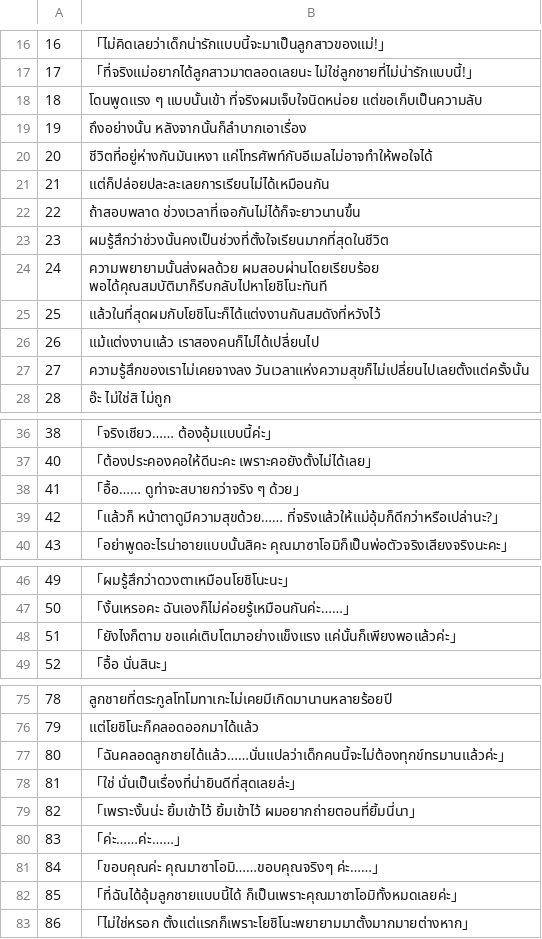
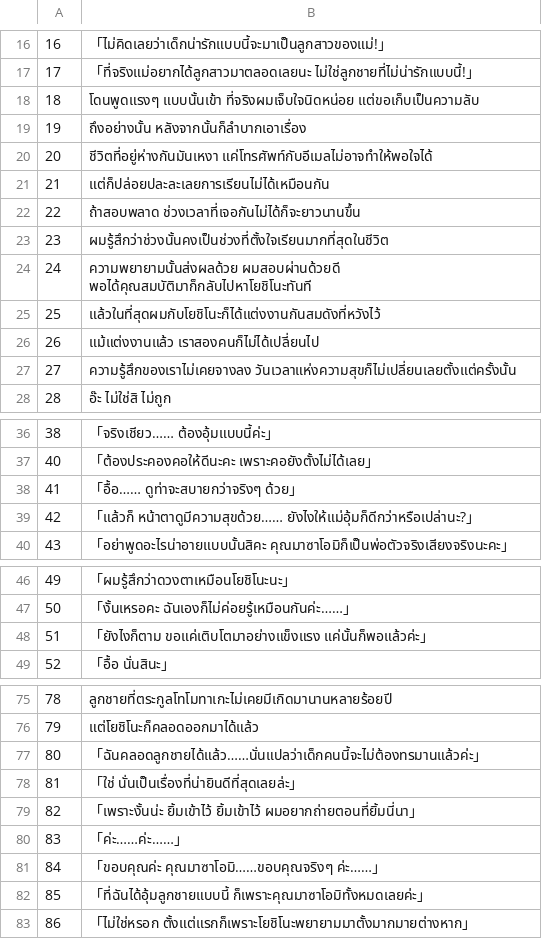
Before and after one commit to Jiranon-K/senrenbanka-thai, a TSV file: thai_work/th/114.tsv, drawn as a sheet; only a part is shown, gaps mark what is left out; the diff covers the shown part only.

```diff
--- a/thai_work/th/114.tsv
+++ b/thai_work/th/114.tsv
@@ -17,3 +17,3 @@
 17	「ที่จริงแม่อยากได้ลูกสาวมาตลอดเลยนะ ไม่ใช่ลูกชายที่ไม่น่ารักแบบนี้!」
-18	โดนพูดแรง ๆ แบบนั้นเข้า ที่จริงผมเจ็บใจนิดหน่อย แต่ขอเก็บเป็นความลับ
+18	โดนพูดแรงๆ แบบนั้นเข้า ที่จริงผมเจ็บใจนิดหน่อย แต่ขอเก็บเป็นความลับ
 19	ถึงอย่างนั้น หลังจากนั้นก็ลำบากเอาเรื่อง
@@ -23,6 +23,6 @@
 23	ผมรู้สึกว่าช่วงนั้นคงเป็นช่วงที่ตั้งใจเรียนมากที่สุดในชีวิต
-24	ความพยายามนั้นส่งผลด้วย ผมสอบผ่านโดยเรียบร้อย พอได้คุณสมบัติมาก็รีบกลับไปหาโยชิโนะทันที
+24	ความพยายามนั้นส่งผลด้วย ผมสอบผ่านด้วยดี พอได้คุณสมบัติมาก็กลับไปหาโยชิโนะทันที
 25	แล้วในที่สุดผมกับโยชิโนะก็ได้แต่งงานกันสมดังที่หวังไว้
 26	แม้แต่งงานแล้ว เราสองคนก็ไม่ได้เปลี่ยนไป
-27	ความรู้สึกของเราไม่เคยจางลง วันเวลาแห่งความสุขก็ไม่เปลี่ยนไปเลยตั้งแต่ครั้งนั้น
+27	ความรู้สึกของเราไม่เคยจางลง วันเวลาแห่งความสุขก็ไม่เปลี่ยนเลยตั้งแต่ครั้งนั้น
 28	อ๊ะ ไม่ใช่สิ ไม่ถูก
@@ -37,4 +37,4 @@
 40	「ต้องประคองคอให้ดีนะคะ เพราะคอยังตั้งไม่ได้เลย」
-41	「อื้อ…… ดูท่าจะสบายกว่าจริง ๆ ด้วย」
-42	「แล้วก็ หน้าตาดูมีความสุขด้วย…… ที่จริงแล้วให้แม่อุ้มก็ดีกว่าหรือเปล่านะ?」
+41	「อื้อ…… ดูท่าจะสบายกว่าจริงๆ ด้วย」
+42	「แล้วก็ หน้าตาดูมีความสุขด้วย…… ยังไงให้แม่อุ้มก็ดีกว่าหรือเปล่านะ?」
 43	「อย่าพูดอะไรน่าอายแบบนั้นสิคะ คุณมาซาโอมิก็เป็นพ่อตัวจริงเสียงจริงนะคะ」
@@ -47,3 +47,3 @@
 50	「งั้นเหรอคะ ฉันเองก็ไม่ค่อยรู้เหมือนกันค่ะ……」
-51	「ยังไงก็ตาม ขอแค่เติบโตมาอย่างแข็งแรง แค่นั้นก็เพียงพอแล้วค่ะ」
+51	「ยังไงก็ตาม ขอแค่เติบโตมาอย่างแข็งแรง แค่นั้นก็พอแล้วค่ะ」
 52	「อื้อ นั่นสินะ」
@@ -76,3 +76,3 @@
 79	แต่โยชิโนะก็คลอดออกมาได้แล้ว
-80	「ฉันคลอดลูกชายได้แล้ว……นั่นแปลว่าเด็กคนนี้จะไม่ต้องทุกข์ทรมานแล้วค่ะ」
+80	「ฉันคลอดลูกชายได้แล้ว……นั่นแปลว่าเด็กคนนี้จะไม่ต้องทรมานแล้วค่ะ」
 81	「ใช่ นั่นเป็นเรื่องที่น่ายินดีที่สุดเลยล่ะ」
@@ -81,3 +81,3 @@
 84	「ขอบคุณค่ะ คุณมาซาโอมิ……ขอบคุณจริงๆ ค่ะ……」
-85	「ที่ฉันได้อุ้มลูกชายแบบนี้ได้ ก็เป็นเพราะคุณมาซาโอมิทั้งหมดเลยค่ะ」
+85	「ที่ฉันได้อุ้มลูกชายแบบนี้ ก็เพราะคุณมาซาโอมิทั้งหมดเลยค่ะ」
 86	「ไม่ใช่หรอก ตั้งแต่แรกก็เพราะโยชิโนะพยายามมาตั้งมากมายต่างหาก」
```
Also changed, not shown: 10 edited cells elsewhere in this file, 3 other files.
